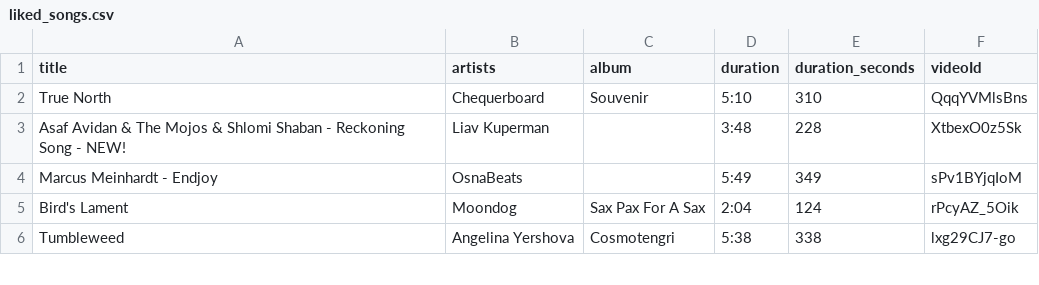
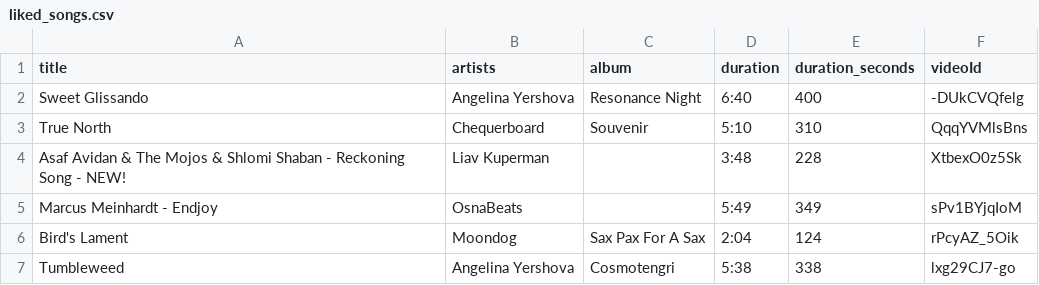
Before and after one commit to jwenerd/ytm-dl, a CSV file: output/liked_songs.csv, drawn as a sheet; only a part is shown.

```diff
--- a/output/liked_songs.csv
+++ b/output/liked_songs.csv
@@ -1,2 +1,3 @@
 title,artists,album,duration,duration_seconds,videoId
+Sweet Glissando,Angelina Yershova,Resonance Night,6:40,400,-DUkCVQfelg
 True North,Chequerboard,Souvenir,5:10,310,QqqYVMlsBns
```
Also changed, not shown: 4 other files.
